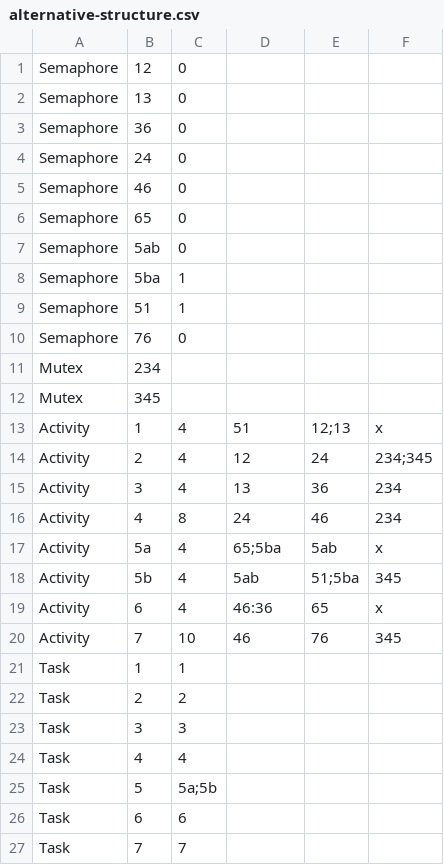
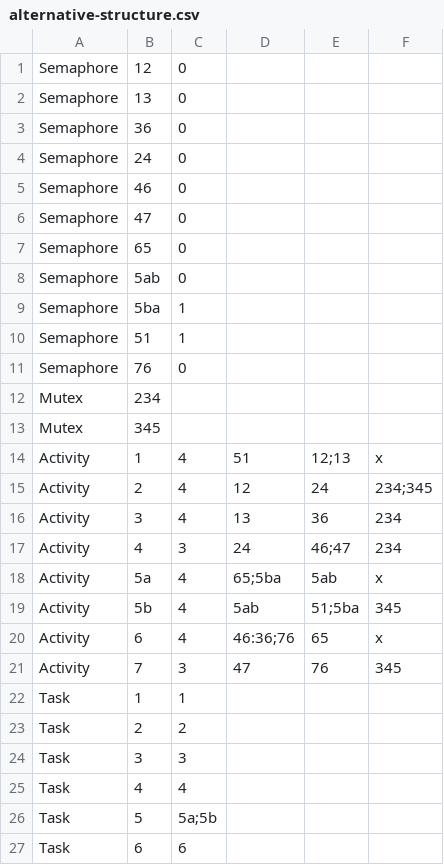
Before and after one commit to Linus-Baumann/echtzeitsysteme-programmieraufgabe, a CSV file: TaskVisualizer/Backend/src/static/csv/alternative-structure.csv, drawn as a sheet; only a part is shown; the shorter side is filled out with more unchanged rows.

Commit message:
Update reserve_semaphore

```diff
--- a/TaskVisualizer/Backend/src/static/csv/alternative-structure.csv
+++ b/TaskVisualizer/Backend/src/static/csv/alternative-structure.csv
@@ -5,2 +5,3 @@ Semaphore, 24, 0
 Semaphore, 46, 0
+Semaphore, 47, 0
 Semaphore, 65, 0
@@ -15,7 +16,7 @@ Activity, 2, 4, 12, 24, 234;345
 Activity, 3, 4, 13, 36, 234
-Activity, 4, 8, 24, 46, 234
+Activity, 4, 3, 24, 46;47, 234
 Activity, 5a, 4, 65;5ba, 5ab, x
 Activity, 5b, 4, 5ab, 51;5ba, 345
-Activity, 6, 4, 46:36, 65, x
-Activity, 7, 10, 46, 76, 345
+Activity, 6, 4, 46:36;76, 65, x
+Activity, 7, 3, 47, 76, 345
 Task, 1, 1
```
Also changed, not shown: 3 other files.
